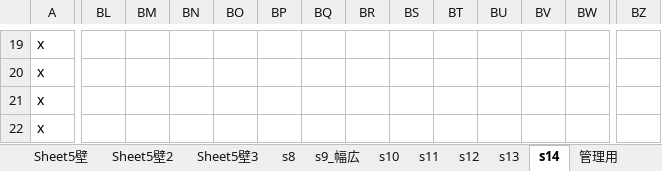
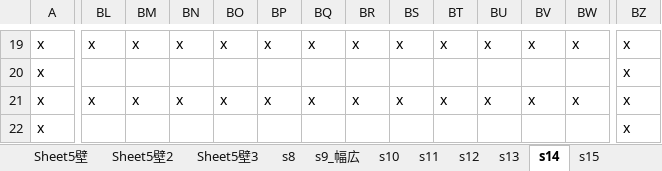
Before and after one commit to kpab/futinobe, an Excel workbook: Map.xlsx, sheet s14, drawn as a sheet; only a part is shown, gaps mark what is left out; values as stored, in another font and other column widths than the file's, no borders; the diff covers the shown part only; the diff names each change by its address in the sheet, - before the commit and + after, or states it on an @@ line.

```diff
--- a/Map.xlsx (sheet s14)
+++ b/Map.xlsx (sheet s14)
+sheet tab: s15
-BL19: (empty)
+BL19: x
-BM19: (empty)
+BM19: x
-BN19: (empty)
+BN19: x
-BO19: (empty)
+BO19: x
-BP19: (empty)
+BP19: x
-BQ19: (empty)
+BQ19: x
-BR19: (empty)
+BR19: x
-BS19: (empty)
+BS19: x
-BT19: (empty)
+BT19: x
-BU19: (empty)
+BU19: x
-BV19: (empty)
+BV19: x
-BW19: (empty)
+BW19: x
-BZ19:BZ22: (empty)
+BZ19:BZ22: x
-BL21: (empty)
+BL21: x
-BM21: (empty)
+BM21: x
-BN21: (empty)
+BN21: x
-BO21: (empty)
+BO21: x
-BP21: (empty)
+BP21: x
-BQ21: (empty)
+BQ21: x
-BR21: (empty)
+BR21: x
-BS21: (empty)
+BS21: x
-BT21: (empty)
+BT21: x
-BU21: (empty)
+BU21: x
-BV21: (empty)
+BV21: x
-BW21: (empty)
+BW21: x
```
Also changed, not shown: 61 edited cells elsewhere in this sheet, sheet s13, sheet s11, sheet s12, 2 other files.
